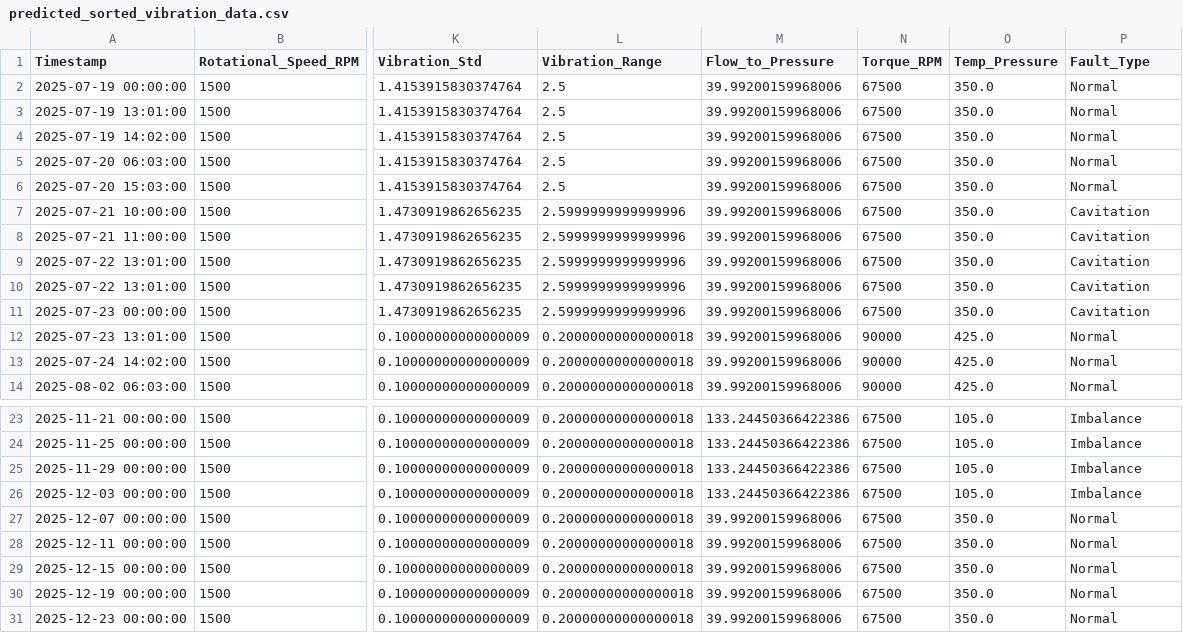
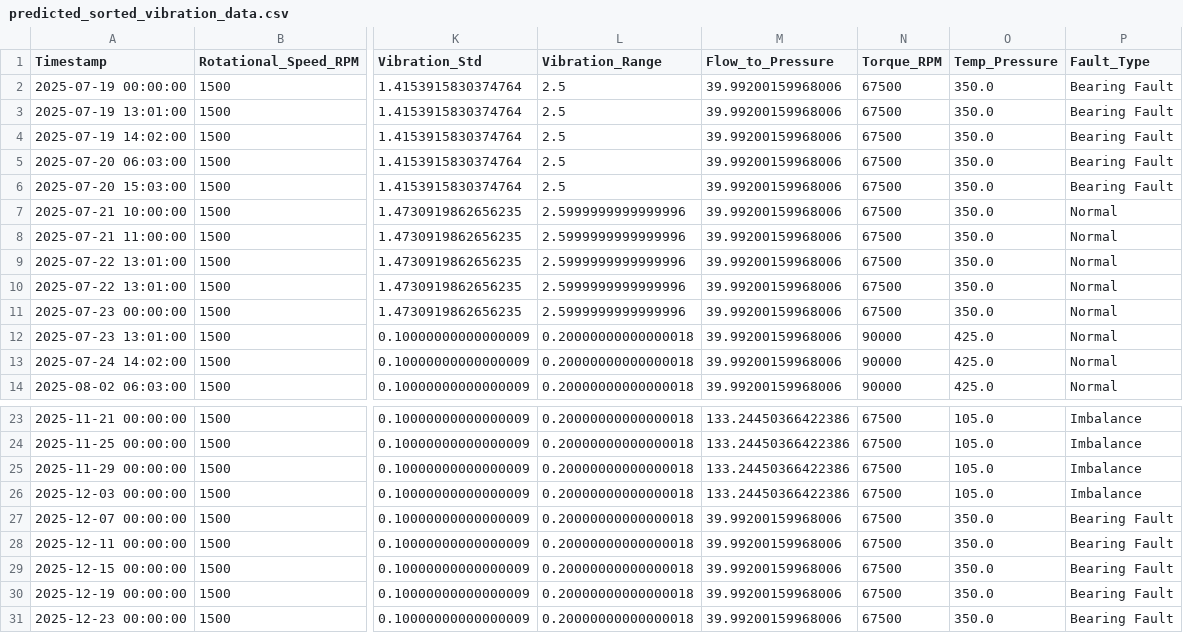
Before and after one commit to swymbnsl/predictive-Dashboard, a CSV file: backend/uploads/predicted_sorted_vibration_data.csv, drawn as a sheet; only a part is shown, gaps mark what is left out; the diff names each change by its address in the sheet, - before the commit and + after, or states it on an @@ line.

Commit message:
Deploy backend to Render

```diff
--- a/backend/uploads/predicted_sorted_vibration_data.csv
+++ b/backend/uploads/predicted_sorted_vibration_data.csv
-P2:P6 (Fault_Type): Normal
+P2:P6 (Fault_Type): Bearing Fault
-P7:P11 (Fault_Type): Cavitation
+P7:P11 (Fault_Type): Normal
-P27:P31 (Fault_Type): Normal
+P27:P31 (Fault_Type): Bearing Fault
```
Also changed, not shown: 9 other files.
